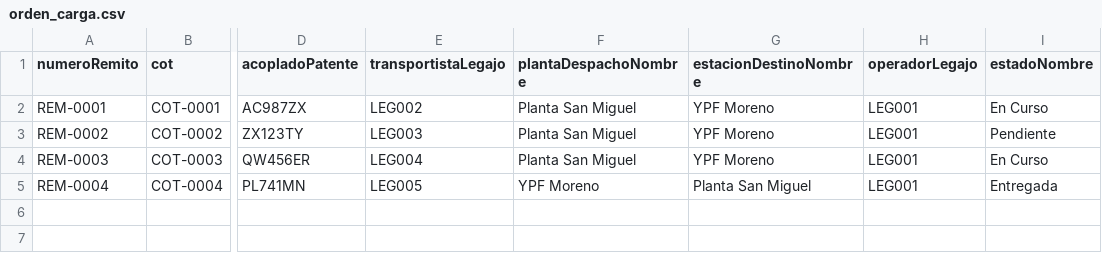
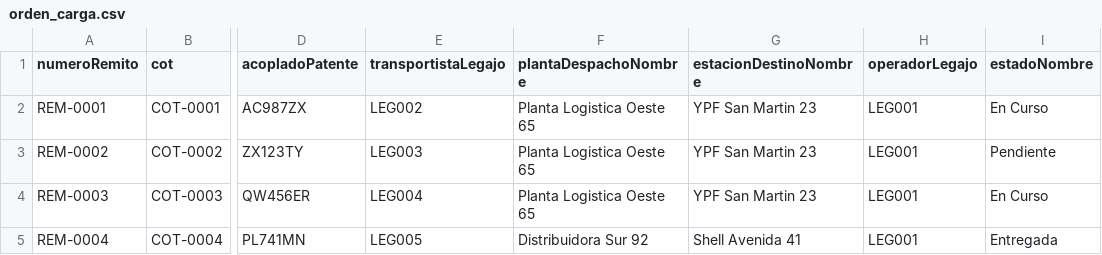
Before and after one commit to Santiagotomas74/backend-grupo3-tp-principal, a CSV file: src/main/resources/db/seed/orden_carga.csv, drawn as a sheet; only a part is shown, gaps mark what is left out; the diff names each change by its address in the sheet, - before the commit and + after, or states it on an @@ line.

Commit message:
feauture - ampliado dataset lugares. actualizado endpoints de obtencion de lugares. agregado rol JEFE_ESTACION

```diff
--- a/src/main/resources/db/seed/orden_carga.csv
+++ b/src/main/resources/db/seed/orden_carga.csv
-F2:F4 (plantaDespachoNombre): Planta San Miguel
+F2:F4 (plantaDespachoNombre): Planta Logistica Oeste 65
-G2:G4 (estacionDestinoNombre): YPF Moreno
+G2:G4 (estacionDestinoNombre): YPF San Martin 23
-F5 (plantaDespachoNombre): YPF Moreno
+F5 (plantaDespachoNombre): Distribuidora Sur 92
-G5 (estacionDestinoNombre): Planta San Miguel
+G5 (estacionDestinoNombre): Shell Avenida 41
```
Also changed, not shown: 6 other files.
